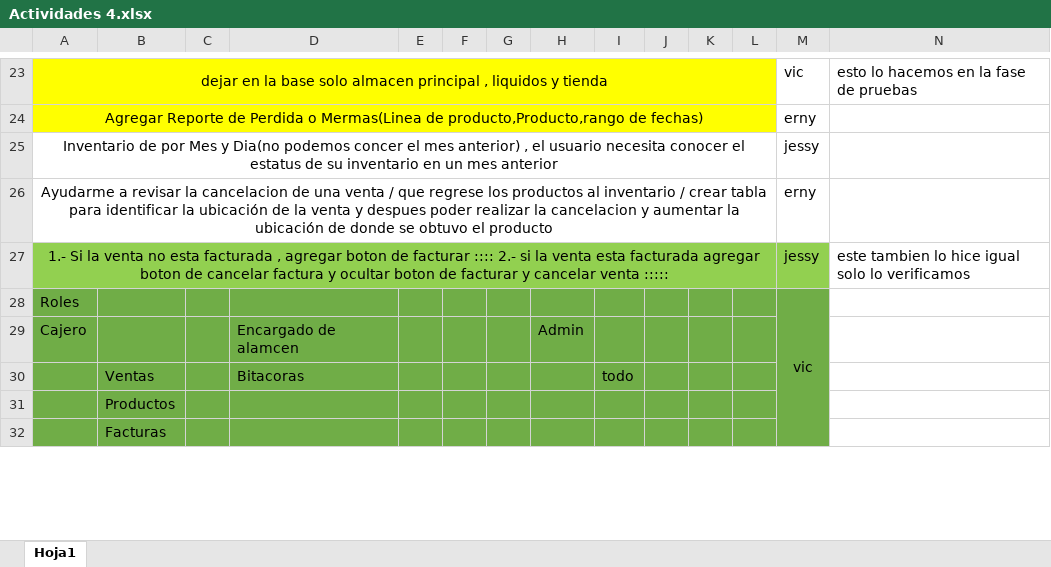
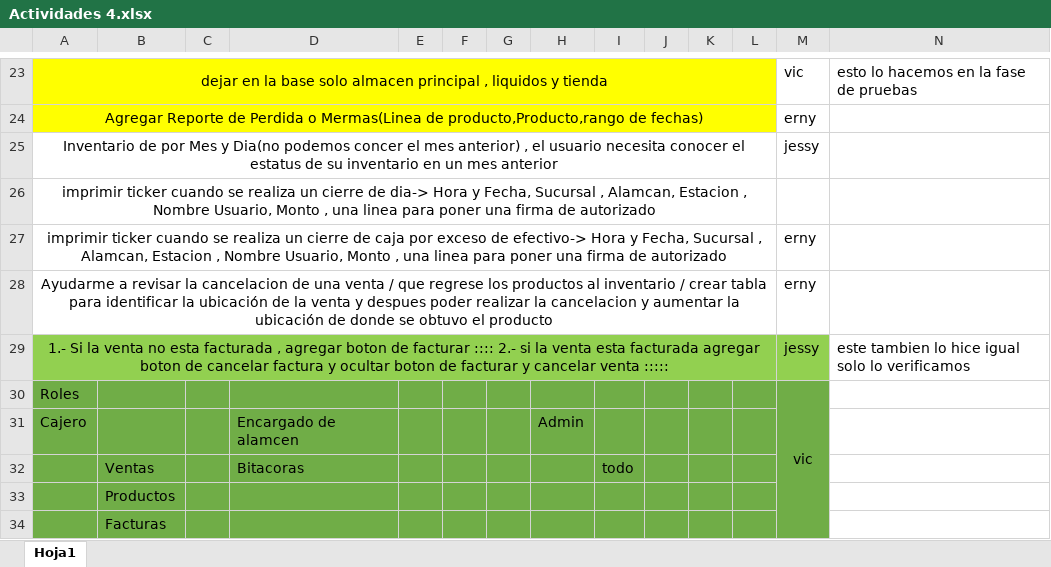
Before and after one commit to varCloud/comercializadora, an Excel workbook: Analisis/Actividades 4.xlsx, sheet Hoja1, drawn as a sheet; only a part is shown, gaps mark what is left out; values as stored, in another font and other column widths than the file's, no borders; the diff names each change by its address in the sheet, - before the commit and + after, or states it on an @@ line.

```diff
--- a/Analisis/Actividades 4.xlsx (sheet Hoja1)
+++ b/Analisis/Actividades 4.xlsx (sheet Hoja1)
+row 26: imprimir ticker cuando se realiza un cierre de dia-> Hora y Fecha, Sucursal , Alamcan, Estacion , Nombre Usuario, Monto , una linea para poner una firma de autorizado
+row 27: imprimir ticker cuando se realiza un cierre de caja por exceso de efectivo-> Hora y Fecha, Sucursal , Alamcan, Estacion , Nombre Usuario, Monto , una linea para poner una firma de autorizado |  |  |  |  |  |  |  |  |  |  |  | erny
```
Also changed, not shown: Analisis/indicadores lluvia.xlsx, 2 other files.
